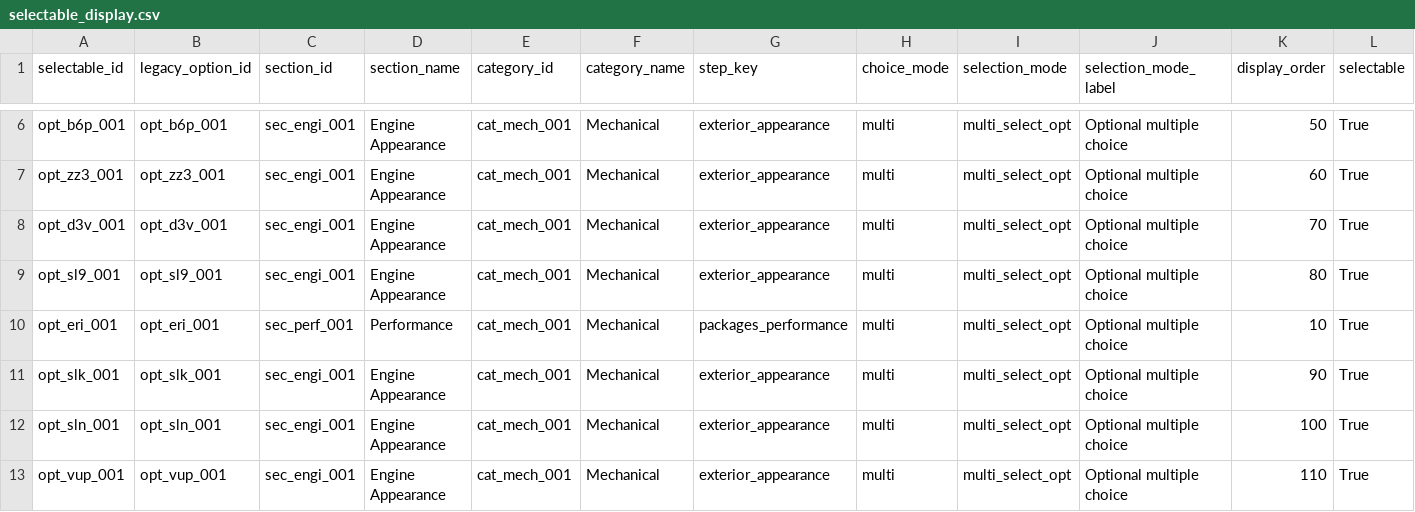
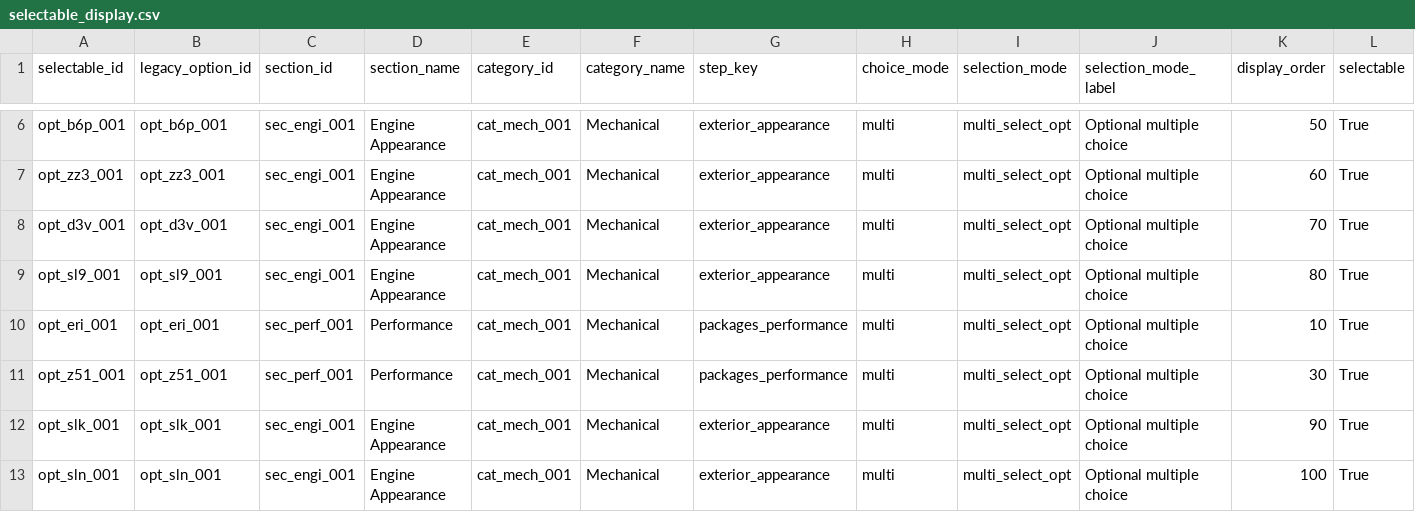
Before and after one commit to seanzmc/27vette, a CSV file: data/stingray/ui/selectable_display.csv, drawn as a sheet; only a part is shown, gaps mark what is left out; the shorter side is filled out with more unchanged rows; rows hold the shown columns only; the diff names each change by its address in the sheet, - before the commit and + after, or states it on an @@ line.

Commit message:
Adds Z51 as projected selectable
Promotes the performance package into the projected catalog and pricing data while preserving its existing boundary rules and guarded relationships.

Updates validation and control-plane tests to treat it as customer-facing, and adds coverage for pricing, fragment generation, and overlay behavior.

```diff
--- a/data/stingray/ui/selectable_display.csv
+++ b/data/stingray/ui/selectable_display.csv
+row 11: opt_z51_001 | opt_z51_001 | sec_perf_001 | Performance | cat_mech_001 | Mechanical | packages_performance | multi | multi_select_opt | Optional multiple choice | 30 | True
```
Also changed, not shown: data/stingray/catalog/selectables.csv, data/stingray/pricing/base_prices.csv, 14 other files.
